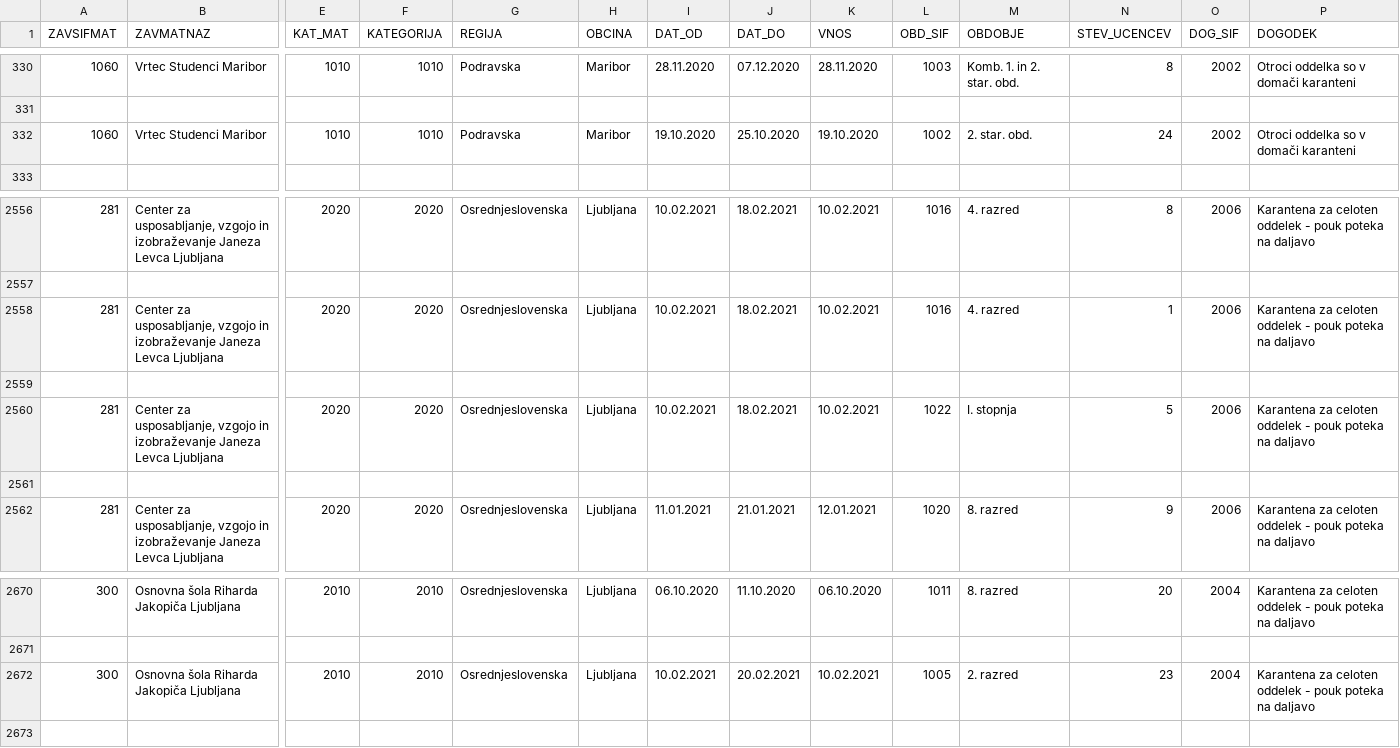
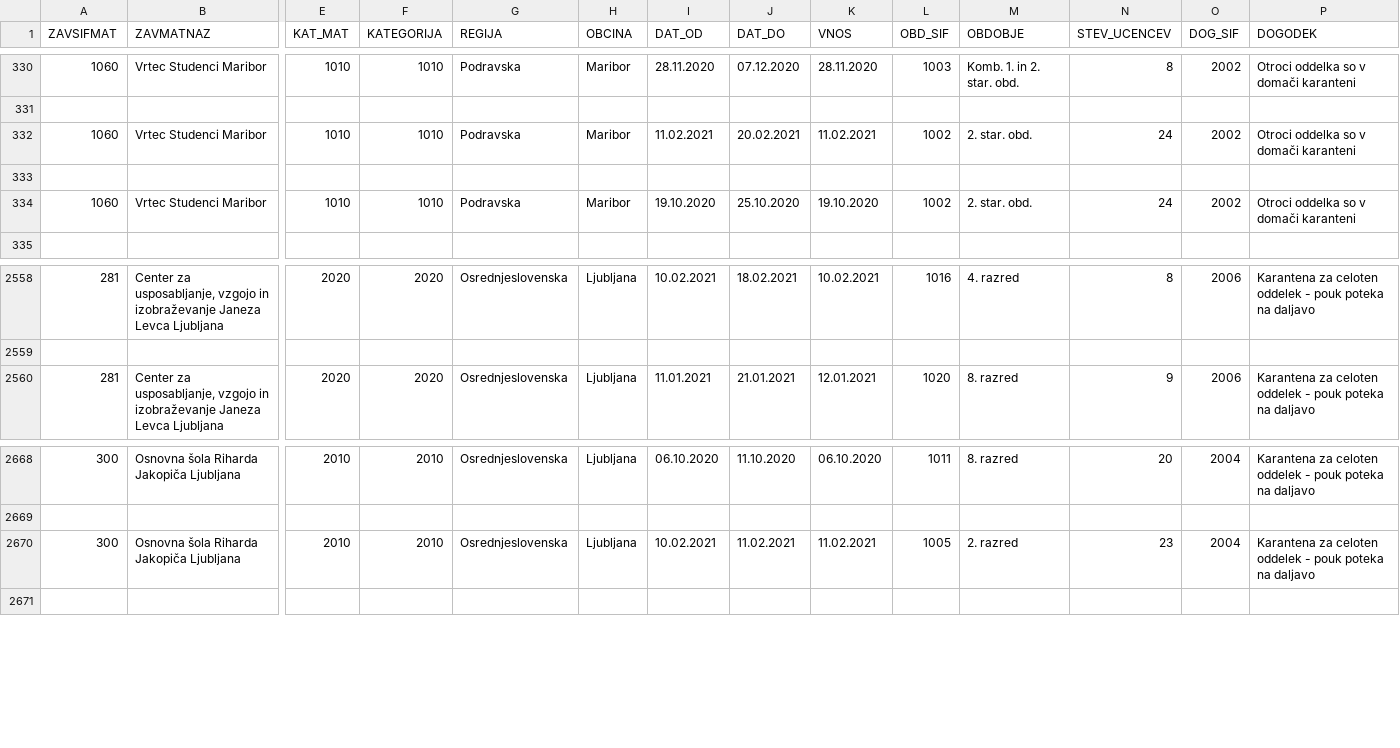
Before and after one commit to GK-MIZS/covid, a CSV file: oddelki.csv, drawn as a sheet; only a part is shown, gaps mark what is left out; removed rows and columns are numbered as before the commit, all else as after; rows hold the shown columns only; the diff names each change by its address in the sheet, - before the commit and + after, or states it on an @@ line.

```diff
--- a/oddelki.csv
+++ b/oddelki.csv
+row 332: 1060 | Vrtec Studenci Maribor | 1010 | 1010 | Podravska | Maribor | 11.02.2021 | 20.02.2021 | 11.02.2021 | 1002 | 2. star. obd. | 24 | 2002 | Otroci oddelka so v domači karanteni
+row 333: (empty)
-row 2558: 281 | Center za usposabljanje, vzgojo in izobraževanje Janeza Levca Ljubljana | 2020 | 2020 | Osrednjeslovenska | Ljubljana | 10.02.2021 | 18.02.2021 | 10.02.2021 | 1016 | 4. razred | 1 | 2006 | Karantena za celoten oddelek - pouk poteka na daljavo
-row 2559: (empty)
-row 2560: 281 | Center za usposabljanje, vzgojo in izobraževanje Janeza Levca Ljubljana | 2020 | 2020 | Osrednjeslovenska | Ljubljana | 10.02.2021 | 18.02.2021 | 10.02.2021 | 1022 | I. stopnja | 5 | 2006 | Karantena za celoten oddelek - pouk poteka na daljavo
-row 2561: (empty)
-J2670 (DAT_DO): 20.02.2021
+J2670 (DAT_DO): 11.02.2021
-K2670 (VNOS): 10.02.2021
+K2670 (VNOS): 11.02.2021
```
Also changed, not shown: 3 other files.
